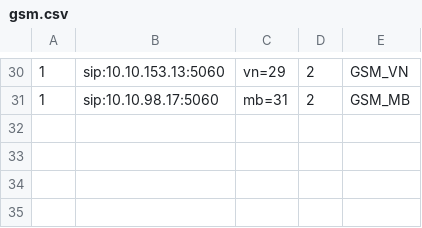
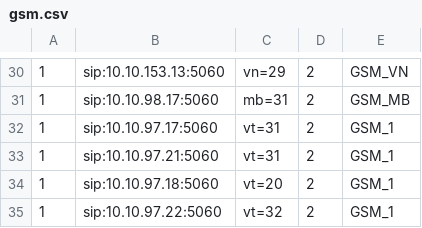
Before and after one commit to devops-itcs/CONFIG-CHANNEL-VPB-MAIN, a CSV file: gsm.csv, drawn as a sheet; only a part is shown, gaps mark what is left out; the diff names each change by its address in the sheet, - before the commit and + after, or states it on an @@ line.

Commit message:
Update gsm.csv

```diff
--- a/gsm.csv
+++ b/gsm.csv
+row 32: 1 | sip:10.10.97.17:5060 | vt=31 | 2 | GSM_1
+row 33: 1 | sip:10.10.97.21:5060 | vt=31 | 2 | GSM_1
+row 34: 1 | sip:10.10.97.18:5060 | vt=20 | 2 | GSM_1
+row 35: 1 | sip:10.10.97.22:5060 | vt=32 | 2 | GSM_1
```
